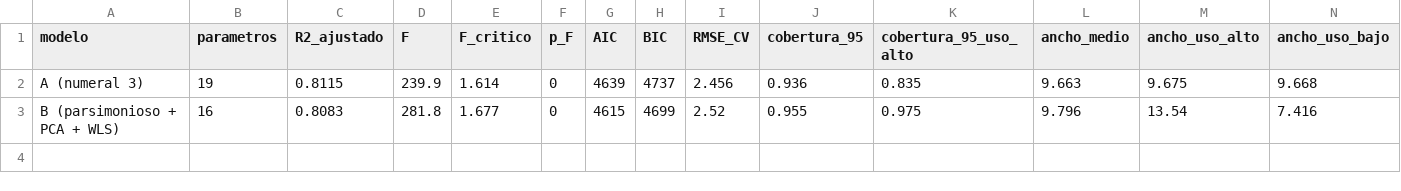
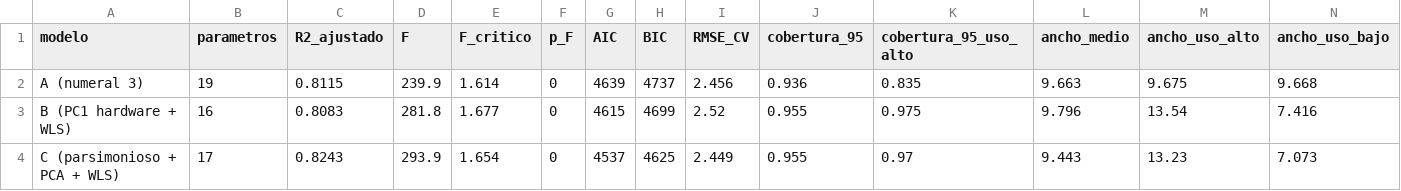
Before and after one commit to fardilaq/proyectoRegresionLineal, a CSV file: resultados/tablas/seleccion/seleccion_comparacion.csv, drawn as a sheet.

```diff
--- a/resultados/tablas/seleccion/seleccion_comparacion.csv
+++ b/resultados/tablas/seleccion/seleccion_comparacion.csv
@@ -2,2 +2,3 @@
 "A (numeral 3)",19,0.8115,239.9,1.614,0,4639,4737,2.456,0.936,0.835,9.663,9.675,9.668
-"B (parsimonioso + PCA + WLS)",16,0.8083,281.8,1.677,0,4615,4699,2.52,0.955,0.975,9.796,13.54,7.416
+"B (PC1 hardware + WLS)",16,0.8083,281.8,1.677,0,4615,4699,2.52,0.955,0.975,9.796,13.54,7.416
+"C (parsimonioso + PCA + WLS)",17,0.8243,293.9,1.654,0,4537,4625,2.449,0.955,0.97,9.443,13.23,7.073
```
Also changed, not shown: resultados/tablas/seleccion/seleccion_supuestos.csv, resultados/tablas/validacion/comparacion_coeficientes.csv, 26 other files.
